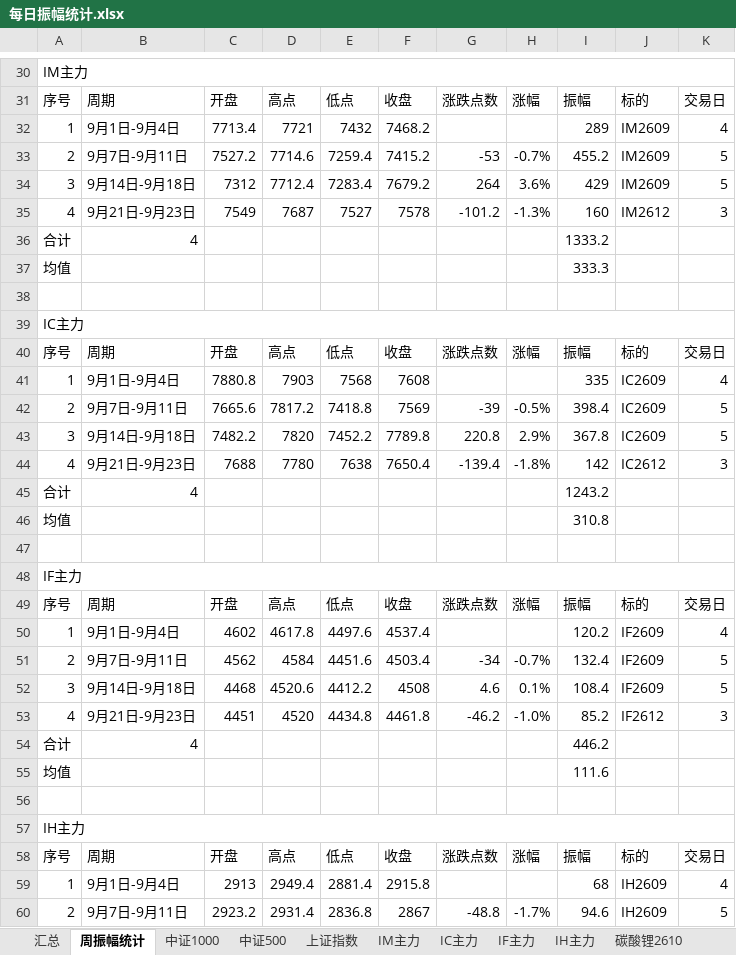
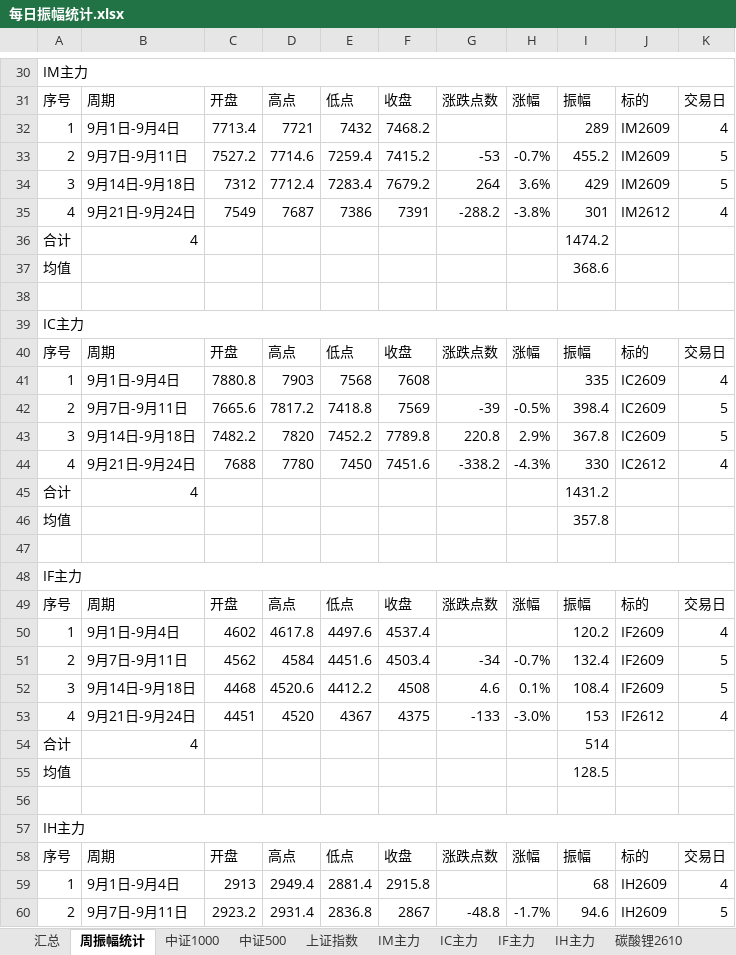
Before and after one commit to iputao-design/futures-amplitude-web, an Excel workbook: 每日振幅统计.xlsx, sheet 周振幅统计, drawn as a sheet; only a part is shown, gaps mark what is left out; values as stored, in another font and other column widths than the file's, no cell formats; the diff names each change by its address in the sheet, - before the commit and + after, or states it on an @@ line.

```diff
--- a/每日振幅统计.xlsx (sheet 周振幅统计)
+++ b/每日振幅统计.xlsx (sheet 周振幅统计)
-B35: 9月21日-9月23日
+B35: 9月21日-9月24日
-E35: 7527
+E35: 7386
-F35: 7578
+F35: 7391
-G35: -101.2
+G35: -288.2
-H35: -1.3%
+H35: -3.8%
-I35: 160
+I35: 301
-K35: 3
+K35: 4
-I36: 1333.2
+I36: 1474.2
-I37: 333.3
+I37: 368.6
-B44: 9月21日-9月23日
+B44: 9月21日-9月24日
-E44: 7638
+E44: 7450
-F44: 7650.4
+F44: 7451.6
-G44: -139.4
+G44: -338.2
-H44: -1.8%
+H44: -4.3%
-I44: 142
+I44: 330
-K44: 3
+K44: 4
-I45: 1243.2
+I45: 1431.2
-I46: 310.8
+I46: 357.8
-B53: 9月21日-9月23日
+B53: 9月21日-9月24日
-E53: 4434.8
+E53: 4367
-F53: 4461.8
+F53: 4375
-G53: -46.2
+G53: -133
-H53: -1.0%
+H53: -3.0%
-I53: 85.2
+I53: 153
-K53: 3
+K53: 4
-I54: 446.2
+I54: 514
-I55: 111.6
+I55: 128.5
```
Also changed, not shown: sheet 汇总, sheet IF主力, sheet IM主力, sheet IC主力, cell formats, 每日振幅统计_2026.xlsx, 5 other files.
